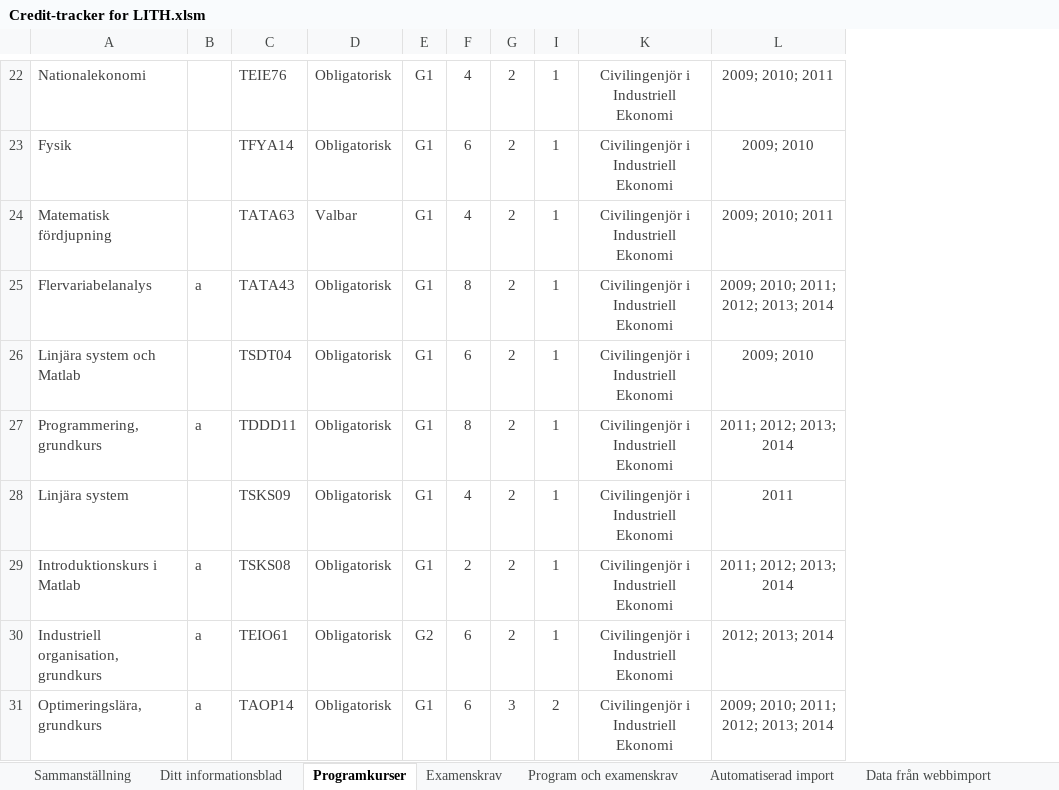
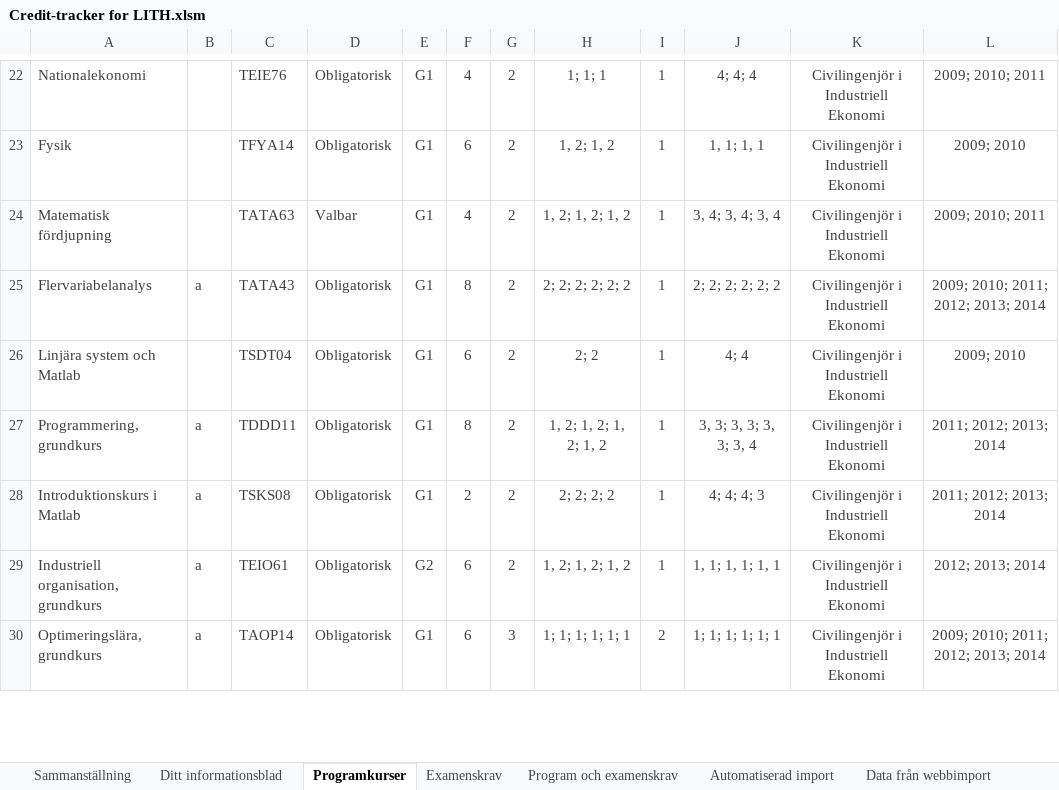
Before and after one commit to TobiasGenborg/Credit-tracker, an Excel workbook: Credit-tracker for LITH.xlsm, sheet Programkurser, drawn as a sheet; only a part is shown, gaps mark what is left out; values as stored, in another font and other column widths than the file's, no borders; charts and pictures and table styles not drawn; the diff covers the shown part only; the diff names each change by its address in the sheet, - before the commit and + after, or states it on an @@ line.

```diff
--- a/Credit-tracker for LITH.xlsm (sheet Programkurser)
+++ b/Credit-tracker for LITH.xlsm (sheet Programkurser)
@@ column H unhidden, rows 22-30: 1; 1; 1 | 1, 2; 1, 2 | 1, 2; 1, 2; 1, 2 | 2; 2; 2; 2; 2; 2 | 2; 2 | 1, 2; 1, 2; 1, 2; 1, 2 | 2; 2; 2; 2 | 1, 2; 1, 2; 1, 2 | 1; 1; 1; 1; 1; 1 @@
@@ column J unhidden, rows 22-30: 4; 4; 4 | 1, 1; 1, 1 | 3, 4; 3, 4; 3, 4 | 2; 2; 2; 2; 2; 2 | 4; 4 | 3, 3; 3, 3; 3, 3; 3, 4 | 4; 4; 4; 3 | 1, 1; 1, 1; 1, 1 | 1; 1; 1; 1; 1; 1 @@
@@ row 28 moved to row 58: Linjära system @@
```
Also changed, not shown: 22 moved rows and 2 edited cells elsewhere in this sheet, sheet Data, sheet Konstanter, sheet Ditt informationsblad, sheet Sammanställning, formulas that keep their value, hidden cells, charts or pictures.
